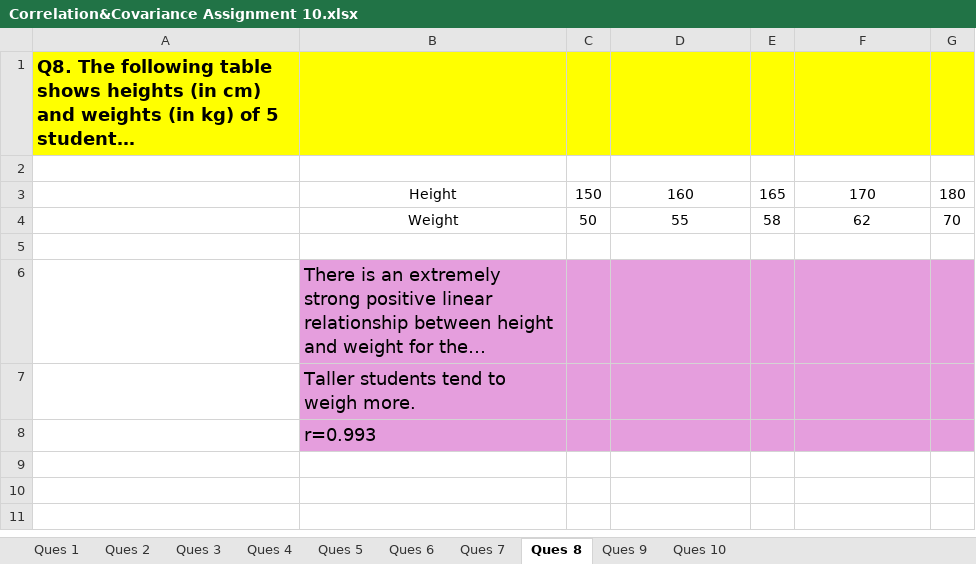
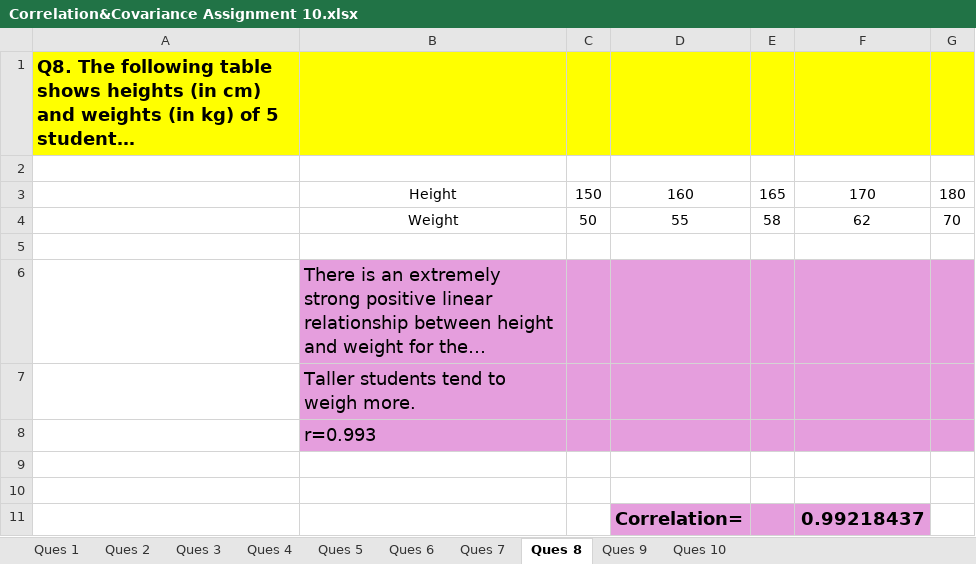
Before and after one commit to devanshh1410-cpu/Data-Analyst-Gen-AI, an Excel workbook: Correlation&Covariance Assignment 10.xlsx, sheet Ques 8, drawn as a sheet; long unchanged cells end in …; values as stored, in another font and other column widths than the file's, no borders; the diff names each change by its address in the sheet, - before the commit and + after, or states it on an @@ line.

```diff
--- a/Correlation&Covariance Assignment 10.xlsx (sheet Ques 8)
+++ b/Correlation&Covariance Assignment 10.xlsx (sheet Ques 8)
+row 9: (empty)
+row 10: (empty)
+row 11:  |  |  | Correlation= |  | 0.99218437
```
Also changed, not shown: sheet Ques 10, sheet Ques 7, sheet Ques 9.
